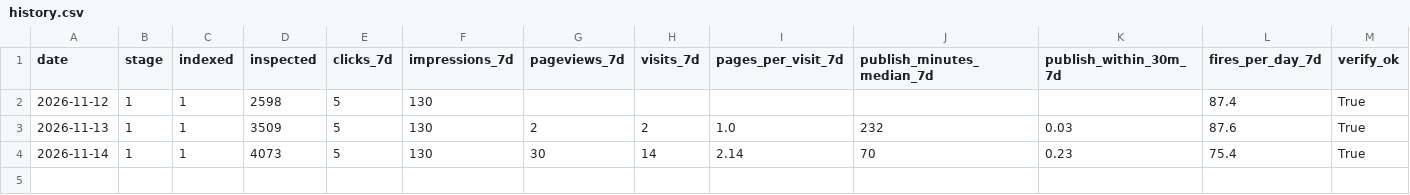
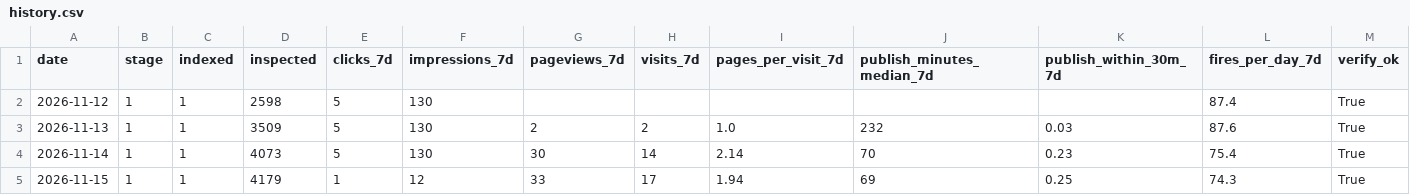
Before and after one commit to nekolab0/kaji23, a CSV file: ops/metrics/history.csv, drawn as a sheet.

```diff
--- a/ops/metrics/history.csv
+++ b/ops/metrics/history.csv
@@ -4 +4,2 @@ date,stage,indexed,inspected,clicks_7d,impressions_7d,pageviews_7d,visits_7d,pag
 2026-11-14,1,1,4073,5,130,30,14,2.14,70,0.23,75.4,True
+2026-11-15,1,1,4179,1,12,33,17,1.94,69,0.25,74.3,True
```
Also changed, not shown: seo/gsc/api/by_date.csv, 6 other files.
